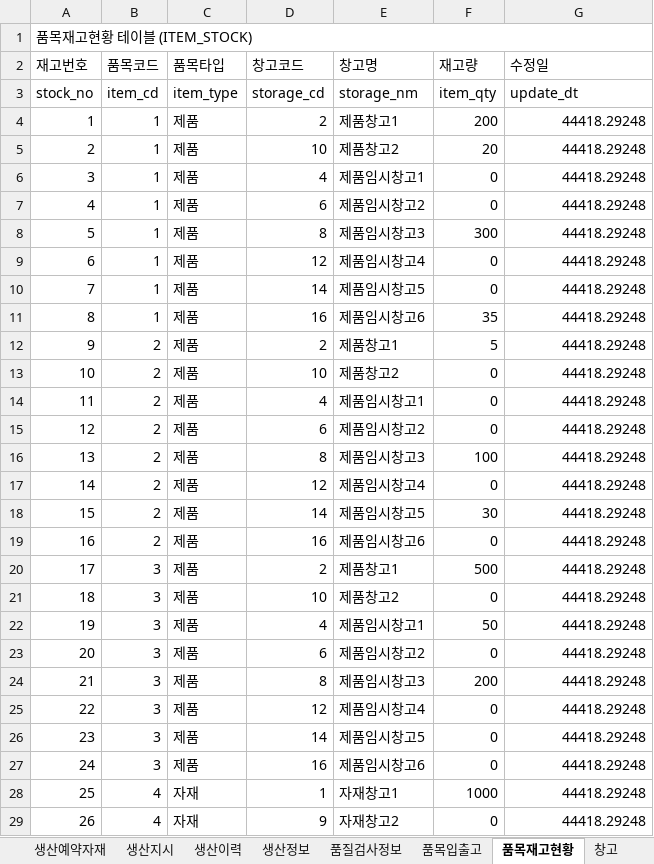
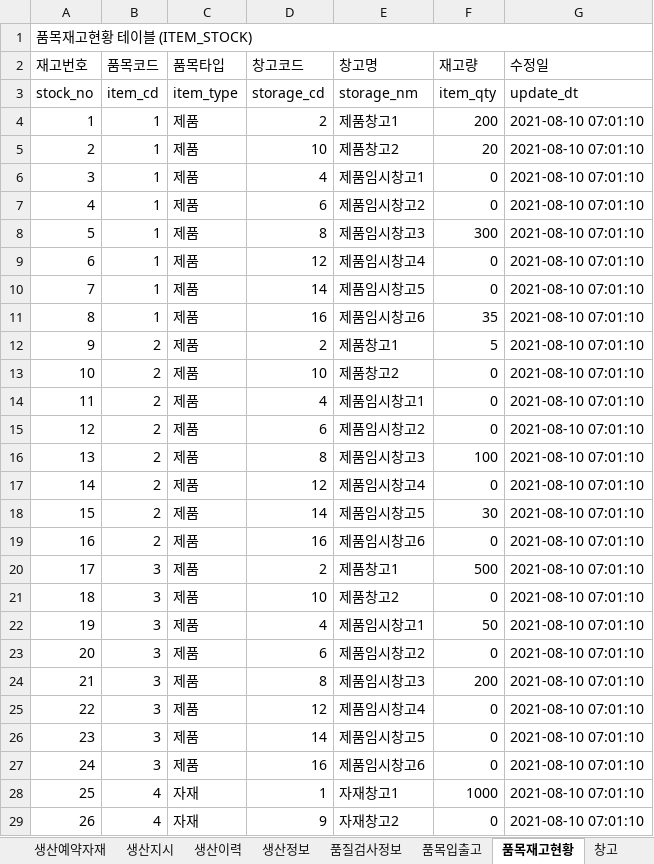
Before and after one commit to VertigoK/TH_MES, an Excel workbook: Description/MES - DB 테이블.xlsx, sheet 품목재고현황, drawn as a sheet; only a part is shown; values as stored, in another font and other column widths than the file's, no cell formats; the diff covers the shown part only; the diff names each change by its address in the sheet, - before the commit and + after, or states it on an @@ line.

```diff
--- a/Description/MES - DB 테이블.xlsx (sheet 품목재고현황)
+++ b/Description/MES - DB 테이블.xlsx (sheet 품목재고현황)
-G4:G29 (수정일): 44418.29248
+G4:G29 (수정일): 2021-08-10 07:01:10
```
Also changed, not shown: 22 edited cells elsewhere in this sheet, sheet 설비, sheet 근무자, sheet 품질검사정보, sheet 창고, sheet 생산예약자재, sheet 공정, 13 more sheets, cell formats, 8 other files.
